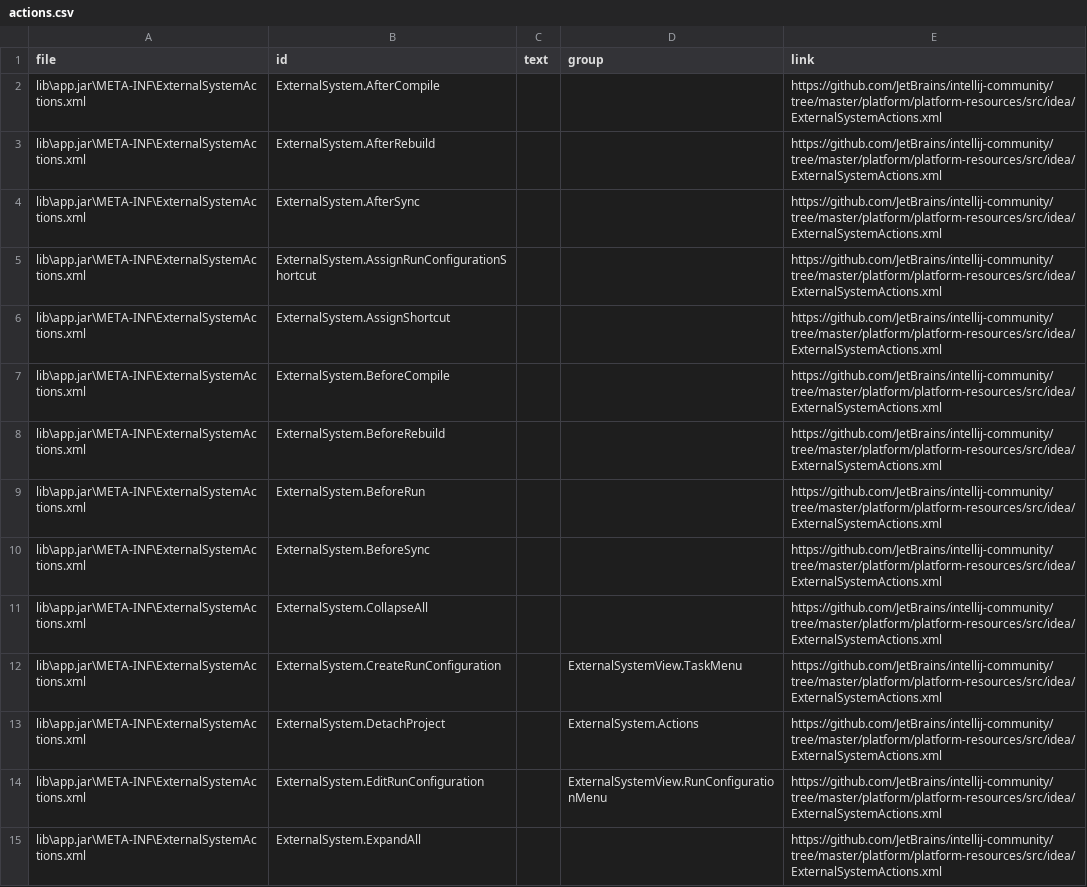
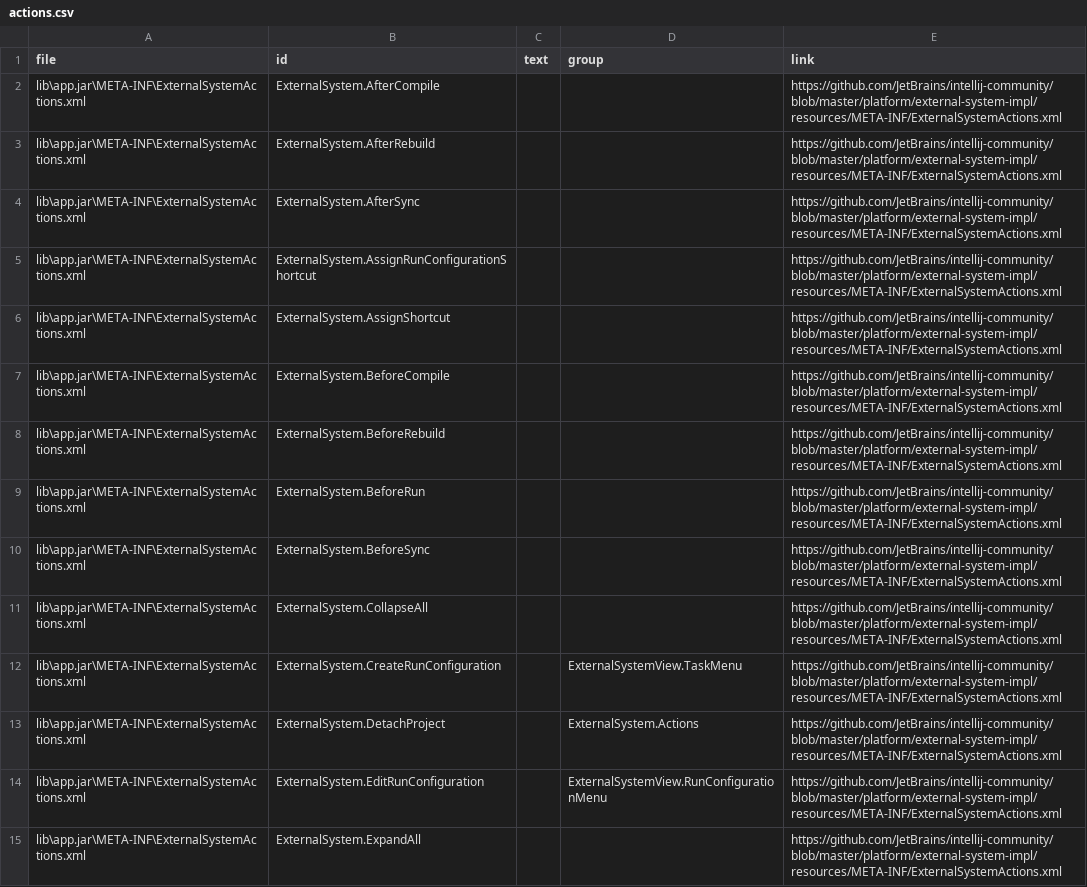
Before and after one commit to centic9/IntelliJ-Action-IDs, a CSV file: docs/_data/actions.csv, drawn as a sheet; only a part is shown; the diff covers the shown part only; the diff names each change by its address in the sheet, - before the commit and + after, or states it on an @@ line.

Commit message:
Apply adjusted/added links to the resulting action.csv

```diff
--- a/docs/_data/actions.csv
+++ b/docs/_data/actions.csv
-E2:E15 (link): https://github.com/JetBrains/intellij-community/tree/master/platform/platform-resources/src/idea/ExternalSystemActions.xml
+E2:E15 (link): https://github.com/JetBrains/intellij-community/blob/master/platform/external-system-impl/resources/META-INF/ExternalSystemActions.xml
```
Also changed, not shown: 149 edited cells elsewhere in this file.
